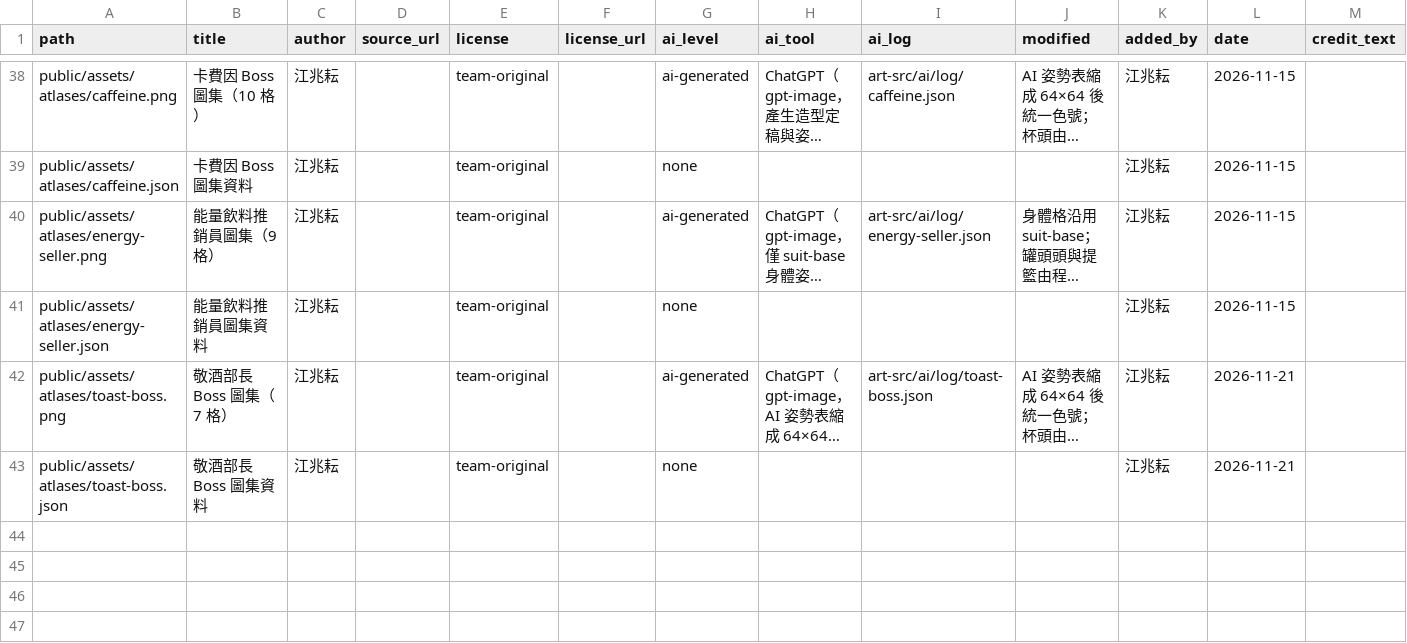
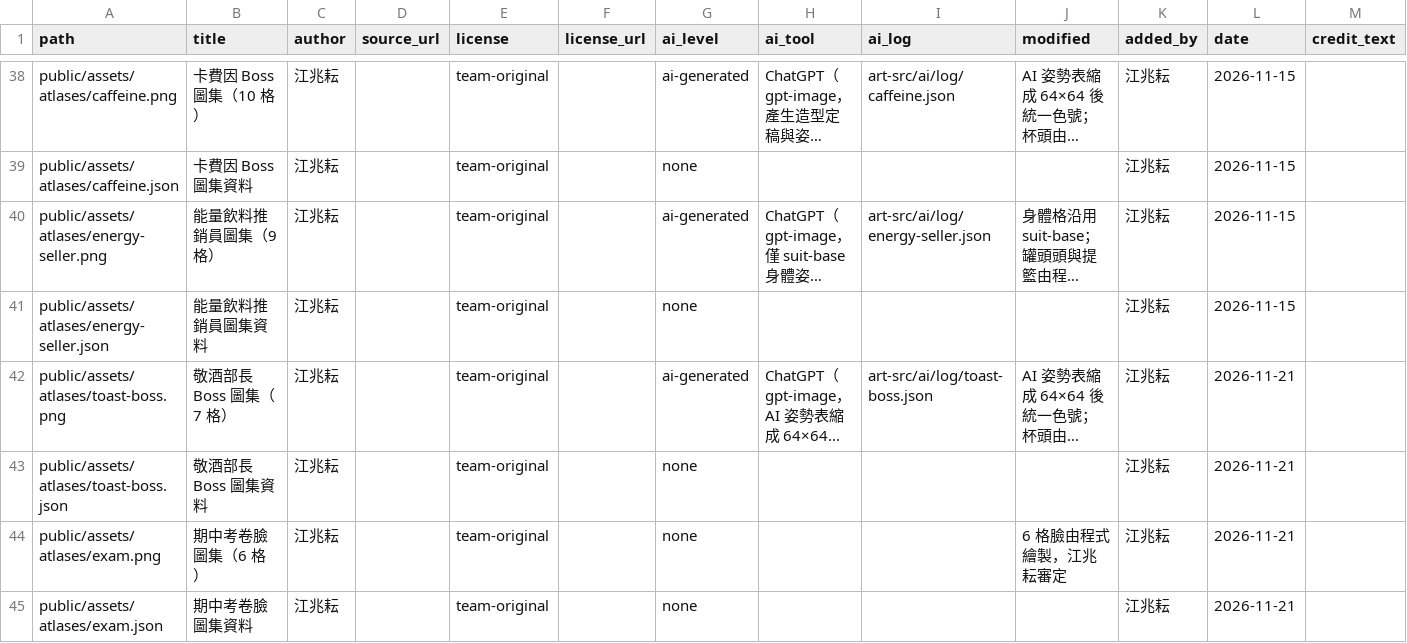
Before and after one commit to 115-1-NTNU-Game-Programming-POLS/body-inc, a CSV file: docs/art/asset-license.csv, drawn as a sheet; only a part is shown, gaps mark what is left out; long unchanged cells end in …; the diff names each change by its address in the sheet, - before the commit and + after, or states it on an @@ line.

Commit message:
Add six exam expressions (#150)
* Add files via upload

* Update index.json

* Update asset-license.csv

---------

Co-authored-by: Isaries <leolove3very@gmail.com>

```diff
--- a/docs/art/asset-license.csv
+++ b/docs/art/asset-license.csv
+row 44: public/assets/atlases/exam.png | 期中考卷臉圖集（6 格） | 江兆耘 |  | team-original |  | none |  |  | 6 格臉由程式繪製，江兆耘審定 | 江兆耘 | 2026-11-21
+row 45: public/assets/atlases/exam.json | 期中考卷臉圖集資料 | 江兆耘 |  | team-original |  | none |  |  |  | 江兆耘 | 2026-11-21
```
Also changed, not shown: 5 other files.
